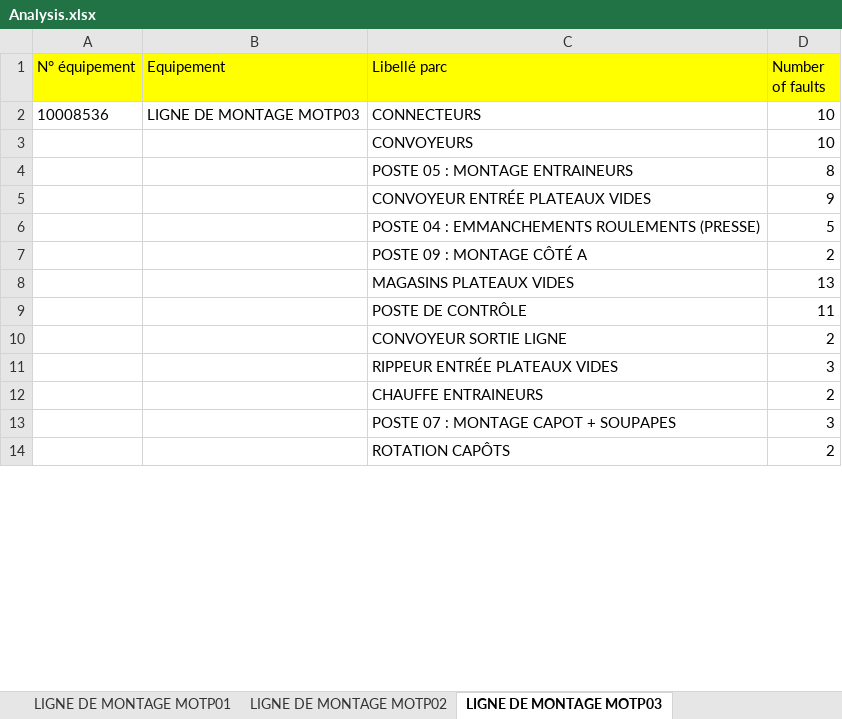
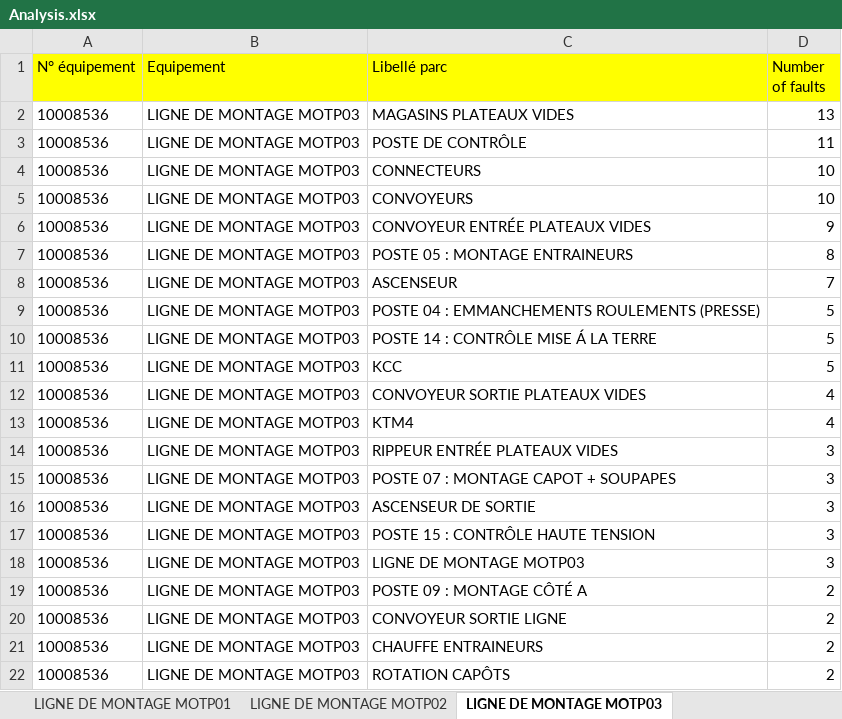
Before and after one commit to truongle1110/SEW-data-analysis, an Excel workbook: new_data/Analysis.xlsx, sheet LIGNE DE MONTAGE MOTP03, drawn as a sheet; only a part is shown; values as stored, in another font and other column widths than the file's, no borders; removed rows and columns are numbered as before the commit, all else as after; the diff covers the shown part only; the diff names each change by its address in the sheet, - before the commit and + after, or states it on an @@ line.

```diff
--- a/new_data/Analysis.xlsx (sheet LIGNE DE MONTAGE MOTP03)
+++ b/new_data/Analysis.xlsx (sheet LIGNE DE MONTAGE MOTP03)
+row 2: 10008536 | LIGNE DE MONTAGE MOTP03 | MAGASINS PLATEAUX VIDES | 13
+row 3: 10008536 | LIGNE DE MONTAGE MOTP03 | POSTE DE CONTRÔLE | 11
-A5 (N° équipement): (empty)
+A5 (N° équipement): 10008536
-B5 (Equipement): (empty)
+B5 (Equipement): LIGNE DE MONTAGE MOTP03
-row 4:  |  | POSTE 05 : MONTAGE ENTRAINEURS | 8
-A6 (N° équipement): (empty)
+A6 (N° équipement): 10008536
-B6 (Equipement): (empty)
+B6 (Equipement): LIGNE DE MONTAGE MOTP03
+row 7: 10008536 | LIGNE DE MONTAGE MOTP03 | POSTE 05 : MONTAGE ENTRAINEURS | 8
+row 8: 10008536 | LIGNE DE MONTAGE MOTP03 | ASCENSEUR | 7
-A9 (N° équipement): (empty)
+A9 (N° équipement): 10008536
-B9 (Equipement): (empty)
+B9 (Equipement): LIGNE DE MONTAGE MOTP03
+row 10: 10008536 | LIGNE DE MONTAGE MOTP03 | POSTE 14 : CONTRÔLE MISE Á LA TERRE | 5
+row 11: 10008536 | LIGNE DE MONTAGE MOTP03 | KCC | 5
+row 12: 10008536 | LIGNE DE MONTAGE MOTP03 | CONVOYEUR SORTIE PLATEAUX VIDES | 4
+row 13: 10008536 | LIGNE DE MONTAGE MOTP03 | KTM4 | 4
+row 14: 10008536 | LIGNE DE MONTAGE MOTP03 | RIPPEUR ENTRÉE PLATEAUX VIDES | 3
+row 15: 10008536 | LIGNE DE MONTAGE MOTP03 | POSTE 07 : MONTAGE CAPOT + SOUPAPES | 3
+row 16: 10008536 | LIGNE DE MONTAGE MOTP03 | ASCENSEUR DE SORTIE | 3
+row 17: 10008536 | LIGNE DE MONTAGE MOTP03 | POSTE 15 : CONTRÔLE HAUTE TENSION | 3
+row 18: 10008536 | LIGNE DE MONTAGE MOTP03 | LIGNE DE MONTAGE MOTP03 | 3
-A19 (N° équipement): (empty)
+A19 (N° équipement): 10008536
-B19 (Equipement): (empty)
+B19 (Equipement): LIGNE DE MONTAGE MOTP03
-row 8:  |  | MAGASINS PLATEAUX VIDES | 13
-row 9:  |  | POSTE DE CONTRÔLE | 11
-A20 (N° équipement): (empty)
+A20 (N° équipement): 10008536
-B20 (Equipement): (empty)
+B20 (Equipement): LIGNE DE MONTAGE MOTP03
-row 11:  |  | RIPPEUR ENTRÉE PLATEAUX VIDES | 3
-A21 (N° équipement): (empty)
+A21 (N° équipement): 10008536
-B21 (Equipement): (empty)
+B21 (Equipement): LIGNE DE MONTAGE MOTP03
-row 13:  |  | POSTE 07 : MONTAGE CAPOT + SOUPAPES | 3
-A22 (N° équipement): (empty)
+A22 (N° équipement): 10008536
-B22 (Equipement): (empty)
+B22 (Equipement): LIGNE DE MONTAGE MOTP03
```
Also changed, not shown: 6 added rows, 14 removed rows and 32 edited cells elsewhere in this sheet, sheet LIGNE DE MONTAGE MOTG04, sheet LIGNE DE MONTAGE MOTG03, sheet LIGNE DE MONTAGE MOTG02, sheet LIGNE DE MONTAGE MOTG01, sheet LIGNE DE MONTAGE MOTP02, sheet LIGNE DE MONTAGE MOTP01, 6 more sheets.
